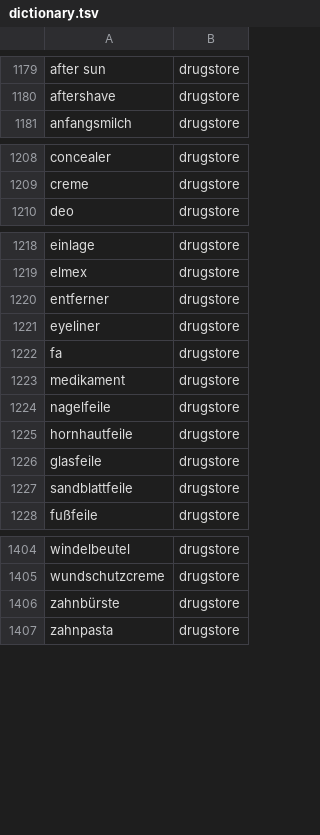
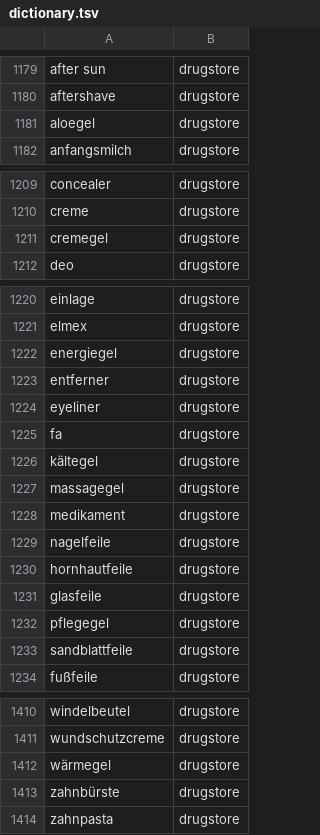
Before and after one commit to trost-systems/snacklist, a TSV file: supabase/classifier/dictionary.tsv, drawn as a sheet; only a part is shown, gaps mark what is left out; the diff names each change by its address in the sheet, - before the commit and + after, or states it on an @@ line.

```diff
--- a/supabase/classifier/dictionary.tsv
+++ b/supabase/classifier/dictionary.tsv
+row 1181: aloegel | drugstore
+row 1211: cremegel | drugstore
+row 1222: energiegel | drugstore
+row 1226: kältegel | drugstore
+row 1227: massagegel | drugstore
+row 1232: pflegegel | drugstore
+row 1412: wärmegel | drugstore
```
Also changed, not shown: tool/item_icons/classifier-sweep.tsv, 11 other files.
